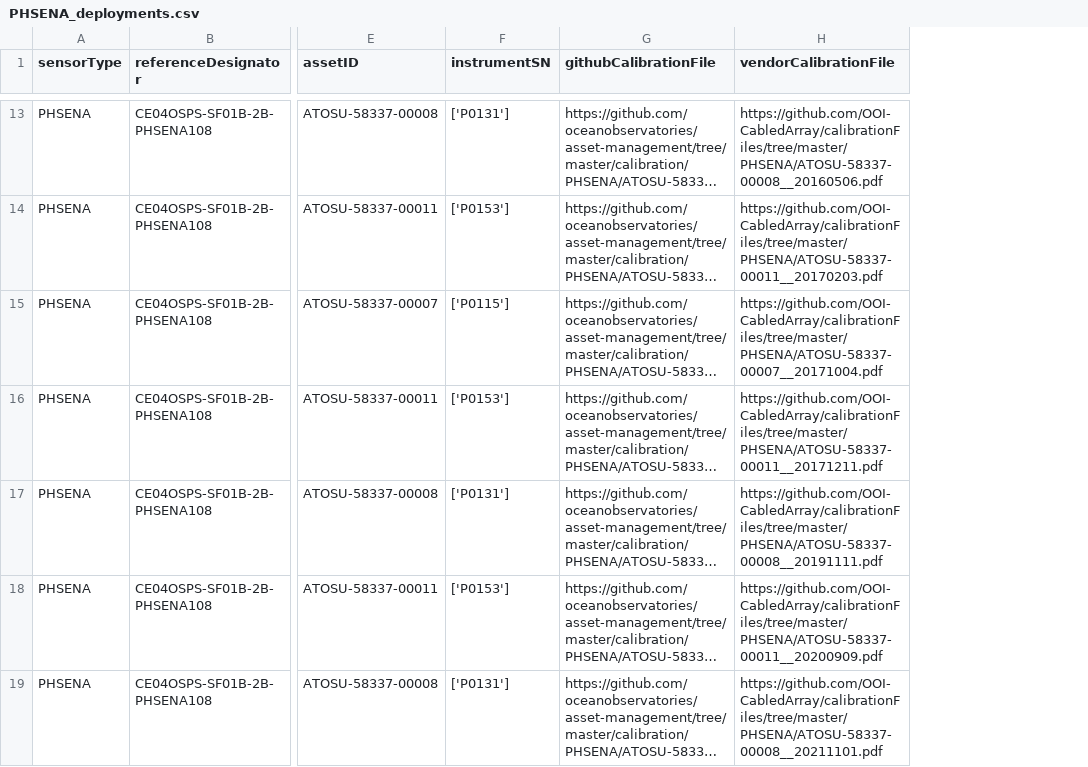
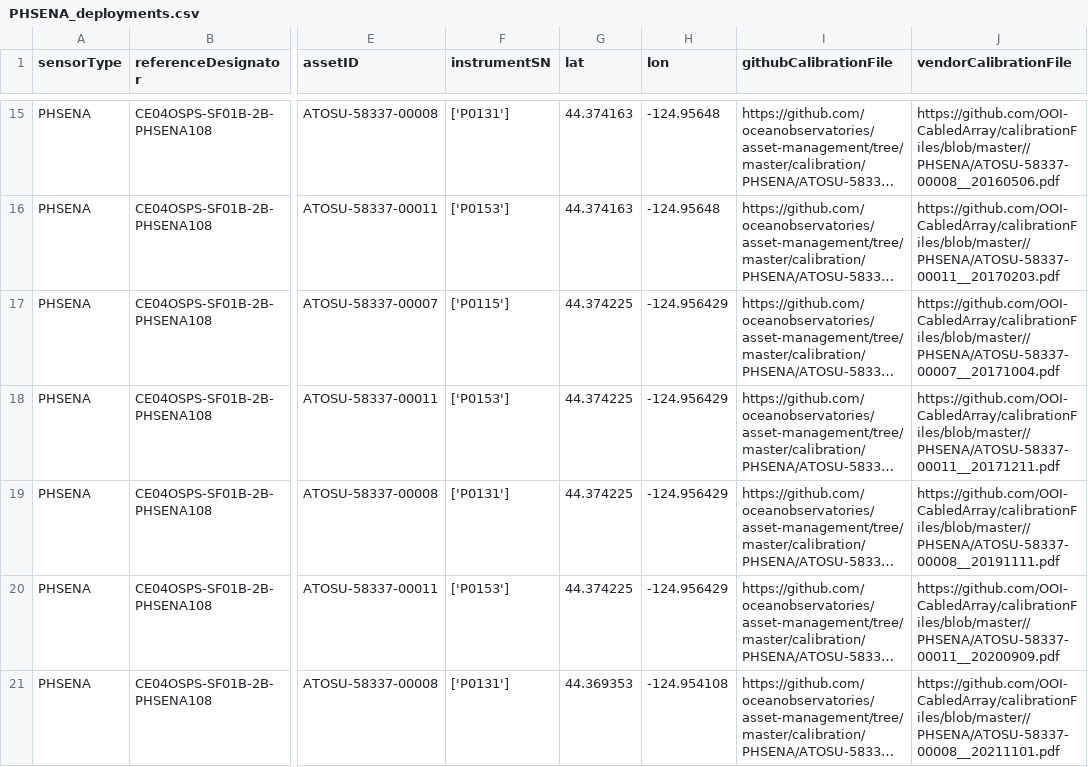
Before and after one commit to OOI-CabledArray/deployments, a CSV file: PHSENA_deployments.csv, drawn as a sheet; only a part is shown, gaps mark what is left out; long unchanged cells end in …; addresses are those after the commit; the diff covers the shown part only; the diff names each change by its address in the sheet, - before the commit and + after, or states it on an @@ line.

```diff
--- a/PHSENA_deployments.csv
+++ b/PHSENA_deployments.csv
+column G (lat), rows 15-21: 44.374163 | 44.374163 | 44.374225 | 44.374225 | 44.374225 | 44.374225 | 44.369353
+column H (lon), rows 15-21: -124.95648 | -124.95648 | -124.956429 | -124.956429 | -124.956429 | -124.956429 | -124.954108
-J15 (vendorCalibrationFile): https://github.com/OOI-CabledArray/calibrationFiles/tree/master/PHSENA/ATOSU-58337-00008__20160506.pdf
+J15 (vendorCalibrationFile): https://github.com/OOI-CabledArray/calibrationFiles/blob/master//PHSENA/ATOSU-58337-00008__20160506.pdf
-J16 (vendorCalibrationFile): https://github.com/OOI-CabledArray/calibrationFiles/tree/master/PHSENA/ATOSU-58337-00011__20170203.pdf
+J16 (vendorCalibrationFile): https://github.com/OOI-CabledArray/calibrationFiles/blob/master//PHSENA/ATOSU-58337-00011__20170203.pdf
-J17 (vendorCalibrationFile): https://github.com/OOI-CabledArray/calibrationFiles/tree/master/PHSENA/ATOSU-58337-00007__20171004.pdf
+J17 (vendorCalibrationFile): https://github.com/OOI-CabledArray/calibrationFiles/blob/master//PHSENA/ATOSU-58337-00007__20171004.pdf
-J18 (vendorCalibrationFile): https://github.com/OOI-CabledArray/calibrationFiles/tree/master/PHSENA/ATOSU-58337-00011__20171211.pdf
+J18 (vendorCalibrationFile): https://github.com/OOI-CabledArray/calibrationFiles/blob/master//PHSENA/ATOSU-58337-00011__20171211.pdf
-J19 (vendorCalibrationFile): https://github.com/OOI-CabledArray/calibrationFiles/tree/master/PHSENA/ATOSU-58337-00008__20191111.pdf
+J19 (vendorCalibrationFile): https://github.com/OOI-CabledArray/calibrationFiles/blob/master//PHSENA/ATOSU-58337-00008__20191111.pdf
-J20 (vendorCalibrationFile): https://github.com/OOI-CabledArray/calibrationFiles/tree/master/PHSENA/ATOSU-58337-00011__20200909.pdf
+J20 (vendorCalibrationFile): https://github.com/OOI-CabledArray/calibrationFiles/blob/master//PHSENA/ATOSU-58337-00011__20200909.pdf
-J21 (vendorCalibrationFile): https://github.com/OOI-CabledArray/calibrationFiles/tree/master/PHSENA/ATOSU-58337-00008__20211101.pdf
+J21 (vendorCalibrationFile): https://github.com/OOI-CabledArray/calibrationFiles/blob/master//PHSENA/ATOSU-58337-00008__20211101.pdf
```
Also changed, not shown: 7 added rows and 54 edited cells elsewhere in this file, CTDPFA_deployments.csv, DOSTAD_deployments.csv, 53 other files.
